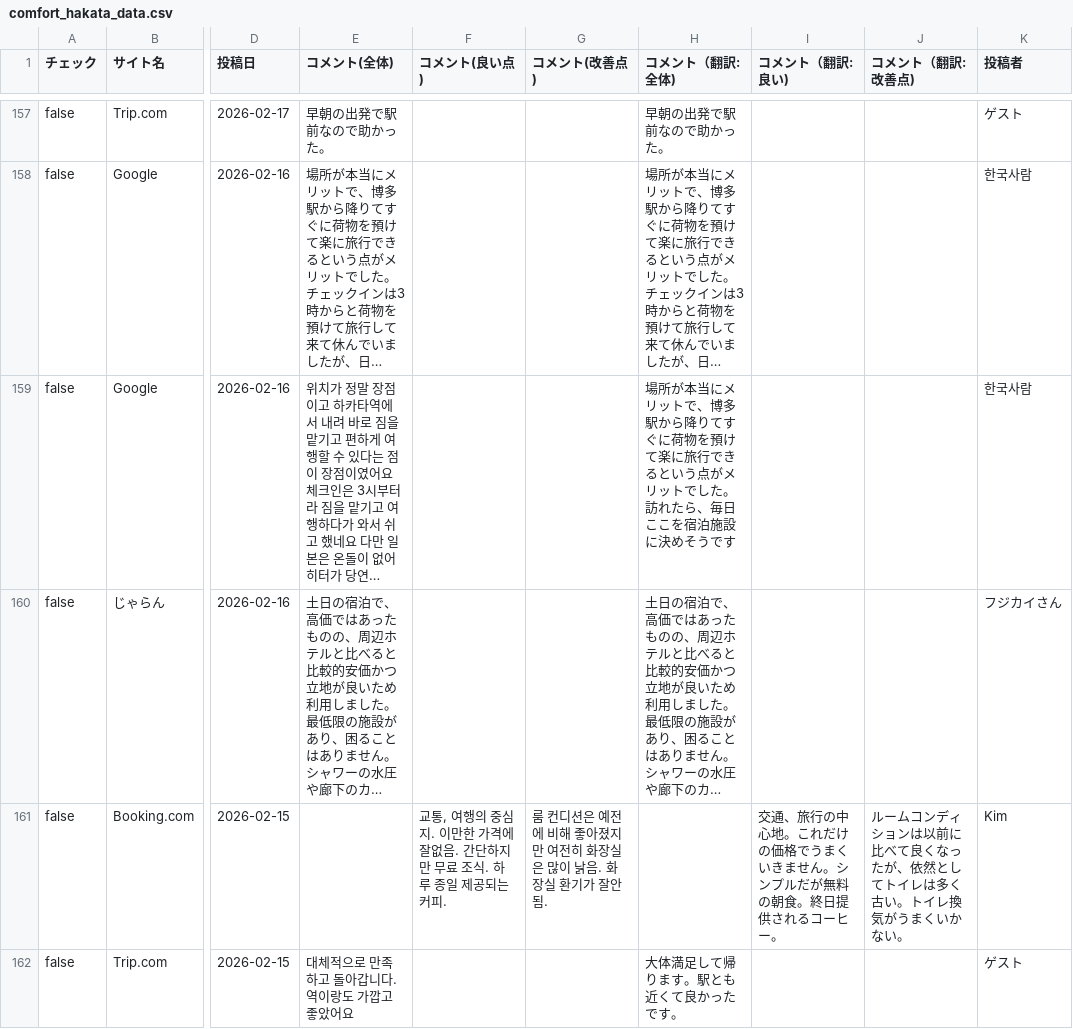
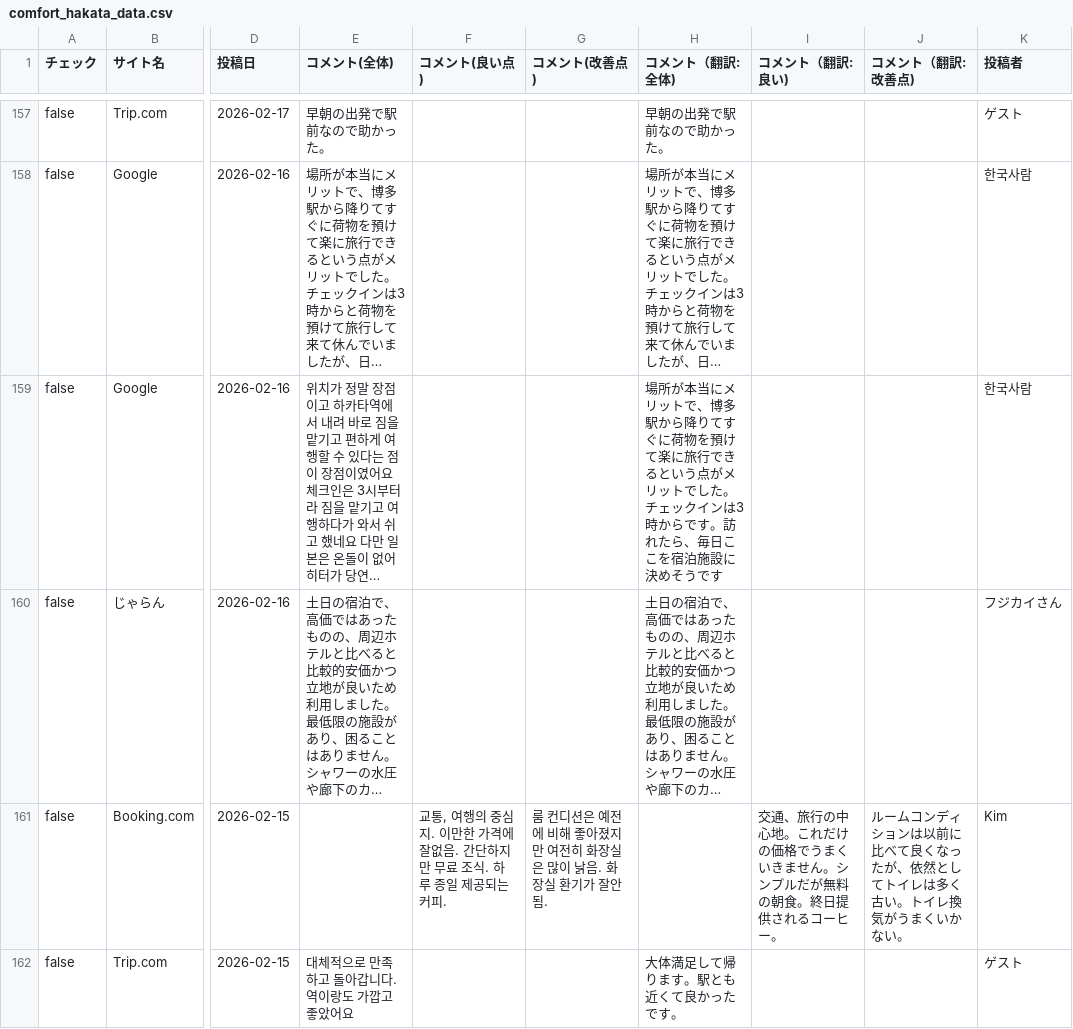
Before and after one commit to TAKAHASHIMITSUGU329/primechange-portal, a CSV file: データ/ホテル口コミデータ/comfort_hakata_data.csv, drawn as a sheet; only a part is shown, gaps mark what is left out; long unchanged cells end in …; the diff covers the shown part only; the diff names each change by its address in the sheet, - before the commit and + after, or states it on an @@ line.

```diff
--- a/データ/ホテル口コミデータ/comfort_hakata_data.csv
+++ b/データ/ホテル口コミデータ/comfort_hakata_data.csv
-H159 (コメント（翻訳:全体)): …でした。訪れたら…
+H159 (コメント（翻訳:全体)): …でした。 チェックインは3時からです。訪れたら…
```
Also changed, not shown: 64 edited cells elsewhere in this file, データ/ホテル口コミデータ/comfort_roppongi_data.csv, データ/ホテル口コミデータ/comment_yokohama_data.csv, 47 other files.
